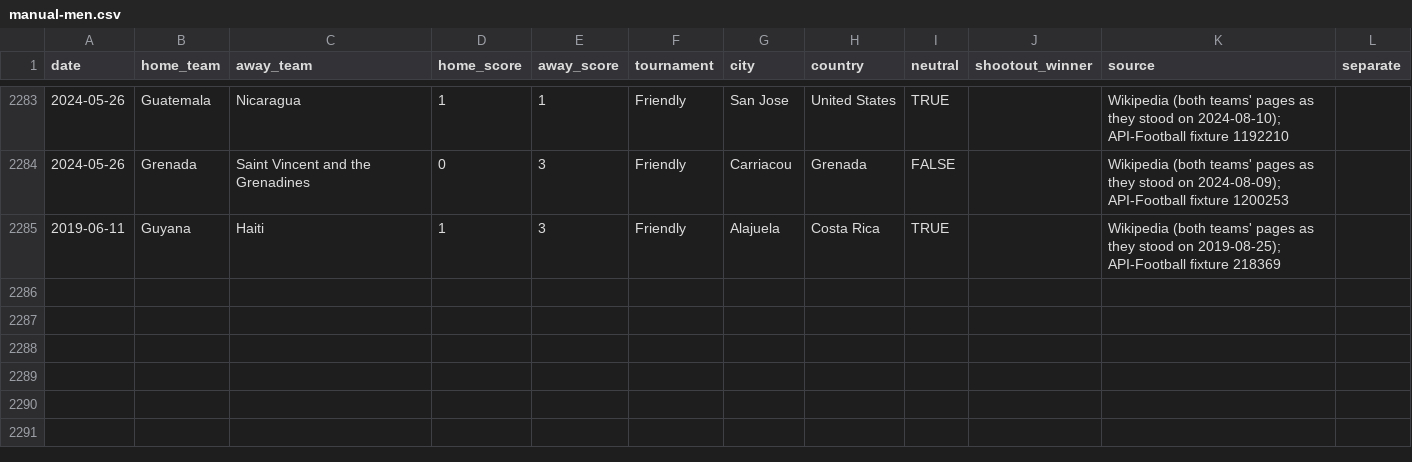
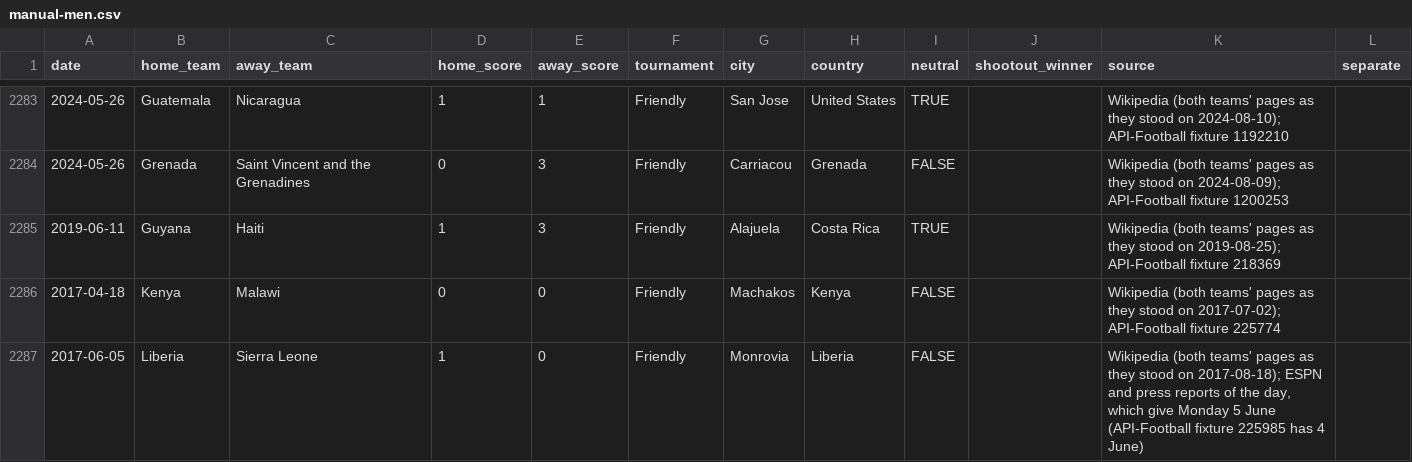
Before and after one commit to formlinedata/formline, a CSV file: build/store/manual-men.csv, drawn as a sheet; only a part is shown, gaps mark what is left out.

```diff
--- a/build/store/manual-men.csv
+++ b/build/store/manual-men.csv
@@ -2285 +2285,3 @@ date,home_team,away_team,home_score,away_score,tournament,city,country,neutral,s
 2019-06-11,Guyana,Haiti,1,3,Friendly,Alajuela,Costa Rica,TRUE,,Wikipedia (both teams' pages as they stood on 2019-08-25); API-Football fixture 218369,
+2017-04-18,Kenya,Malawi,0,0,Friendly,Machakos,Kenya,FALSE,,Wikipedia (both teams' pages as they stood on 2017-07-02); API-Football fixture 225774,
+2017-06-05,Liberia,Sierra Leone,1,0,Friendly,Monrovia,Liberia,FALSE,,"Wikipedia (both teams' pages as they stood on 2017-08-18); ESPN and press reports of the day, which give Monday 5 June (API-Football fixture 225985 has 4 June)",
```
Also changed, not shown: 9 other files.
